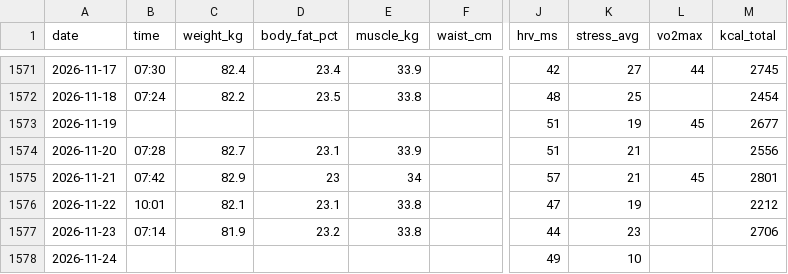
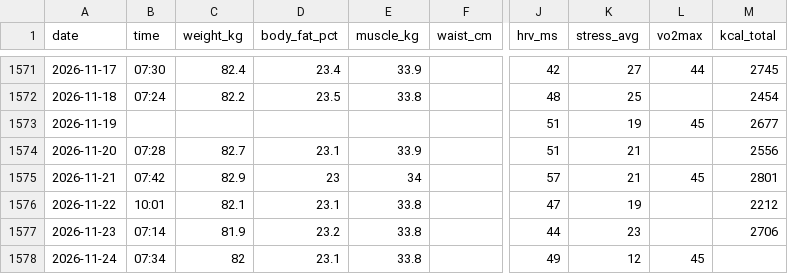
Before and after one commit to podniesm/health, a CSV file: data/body/measurements.csv, drawn as a sheet; only a part is shown, gaps mark what is left out; the diff names each change by its address in the sheet, - before the commit and + after, or states it on an @@ line.

```diff
--- a/data/body/measurements.csv
+++ b/data/body/measurements.csv
-B1578 (time): (empty)
+B1578 (time): 07:34
-C1578 (weight_kg): (empty)
+C1578 (weight_kg): 82
-D1578 (body_fat_pct): (empty)
+D1578 (body_fat_pct): 23.1
-E1578 (muscle_kg): (empty)
+E1578 (muscle_kg): 33.8
-K1578 (stress_avg): 10
+K1578 (stress_avg): 12
-L1578 (vo2max): (empty)
+L1578 (vo2max): 45
```
Also changed, not shown: data/training/activities.csv.
